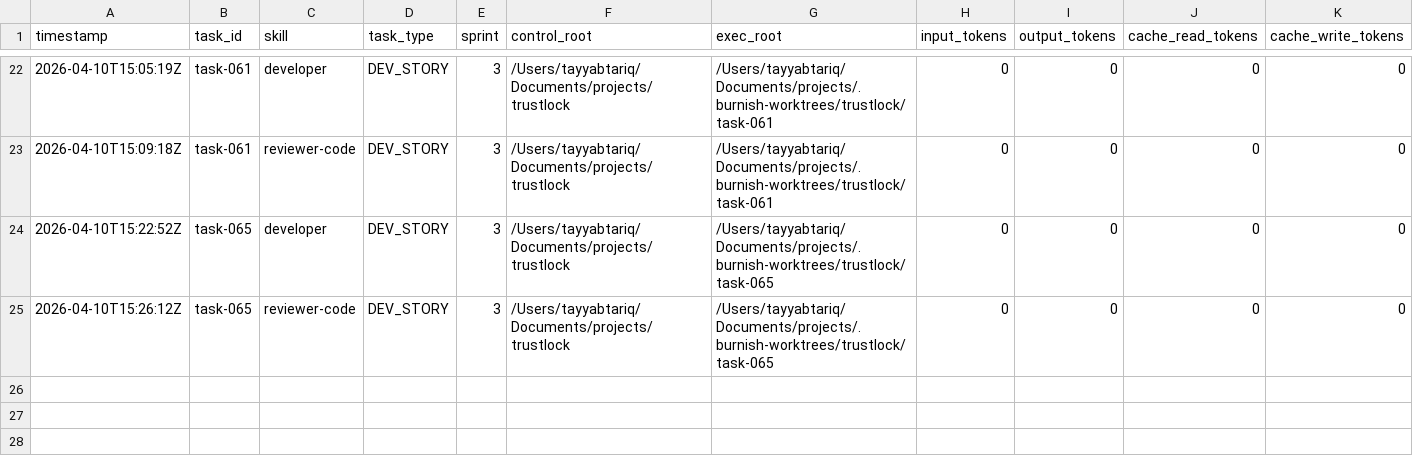
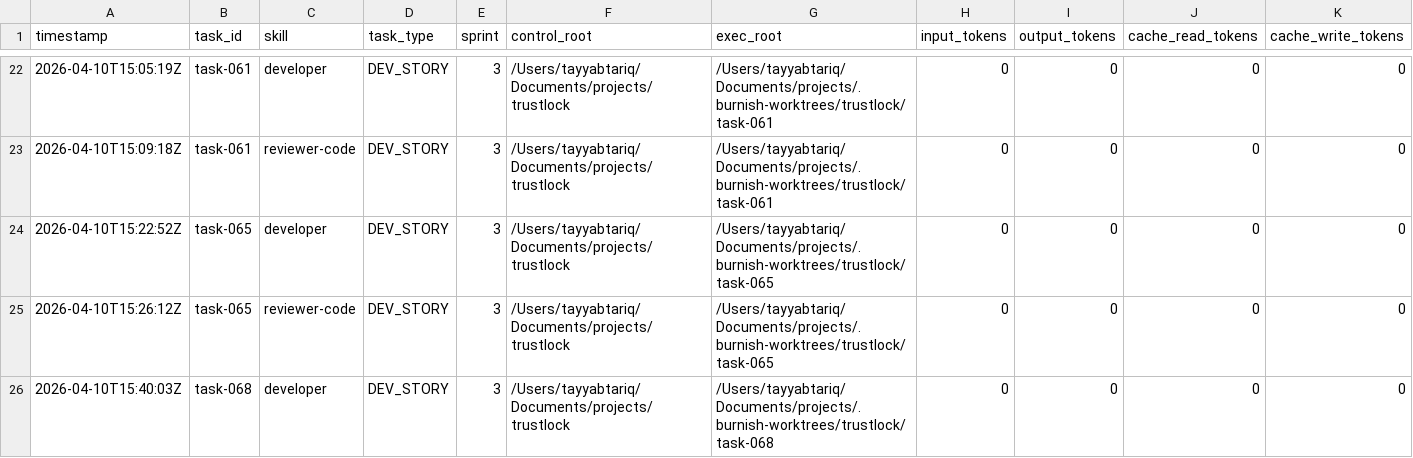
Before and after one commit to tayyabt/trustlock, a CSV file: logs/token-usage.csv, drawn as a sheet; only a part is shown, gaps mark what is left out; rows hold the shown columns only; the diff names each change by its address in the sheet, - before the commit and + after, or states it on an @@ line.

Commit message:
task-068: record usage (ready_for_review)

```diff
--- a/logs/token-usage.csv
+++ b/logs/token-usage.csv
+row 26: 2026-04-10T15:40:03Z | task-068 | developer | DEV_STORY | 3 | /Users/tayyabtariq/Documents/projects/trustlock | /Users/tayyabtariq/Documents/projects/.burnish-worktrees/trustlock/task-068 | 0 | 0 | 0 | 0
```
